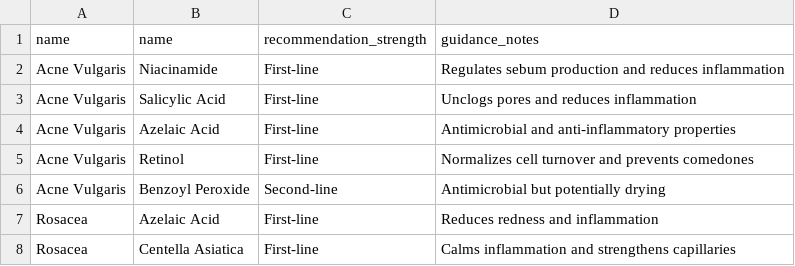
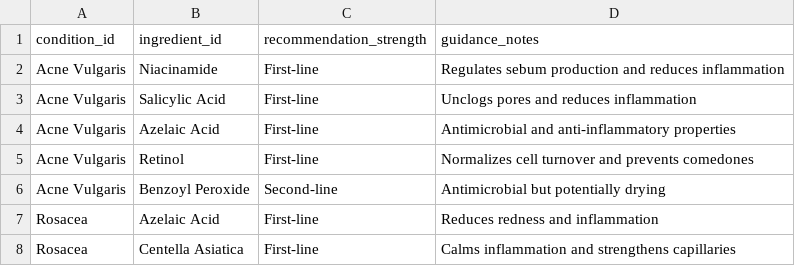
Before and after one commit to cntx-gnewton/zando, a CSV file: fastapi_migration/database/_Archive/data/relationships/condition_ingredient.csv (was fastapi_migration/database/data/relationships/condition_ingredient.csv), drawn as a sheet; only a part is shown.

Commit message:
data_loader is working

```diff
--- a/fastapi_migration/database/data/relationships/condition_ingredient.csv
+++ b/fastapi_migration/database/_Archive/data/relationships/condition_ingredient.csv
@@ -1,2 +1,2 @@
-name,name,recommendation_strength,guidance_notes
+condition_id,ingredient_id,recommendation_strength,guidance_notes
 "Acne Vulgaris","Niacinamide","First-line","Regulates sebum production and reduces inflammation"
```
Also changed, not shown: 40 other files.
